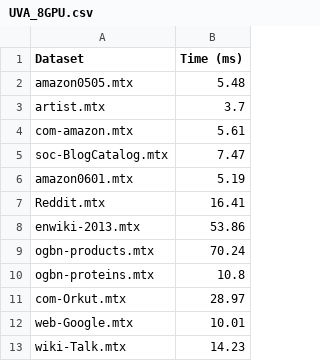
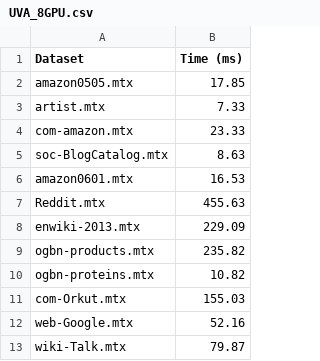
Before and after one commit to YukeWang96/MGG_OSDI23, a CSV file: csvs/UVA_8GPU.csv, drawn as a sheet.

```diff
--- a/csvs/UVA_8GPU.csv
+++ b/csvs/UVA_8GPU.csv
@@ -1,13 +1,13 @@
 Dataset,Time (ms)
-amazon0505.mtx,5.48
-artist.mtx,3.7
-com-amazon.mtx,5.61
-soc-BlogCatalog.mtx,7.47
-amazon0601.mtx,5.19
-Reddit.mtx,16.41
-enwiki-2013.mtx,53.86
-ogbn-products.mtx,70.24
-ogbn-proteins.mtx,10.8
-com-Orkut.mtx,28.97
-web-Google.mtx,10.01
-wiki-Talk.mtx,14.23
+amazon0505.mtx,17.85
+artist.mtx,7.33
+com-amazon.mtx,23.33
+soc-BlogCatalog.mtx,8.63
+amazon0601.mtx,16.53
+Reddit.mtx,455.63
+enwiki-2013.mtx,229.09
+ogbn-products.mtx,235.82
+ogbn-proteins.mtx,10.82
+com-Orkut.mtx,155.03
+web-Google.mtx,52.16
+wiki-Talk.mtx,79.87
```
Also changed, not shown: csvs/UVA_2GPU.csv, csvs/UVA_3GPU.csv, 33 other files.
